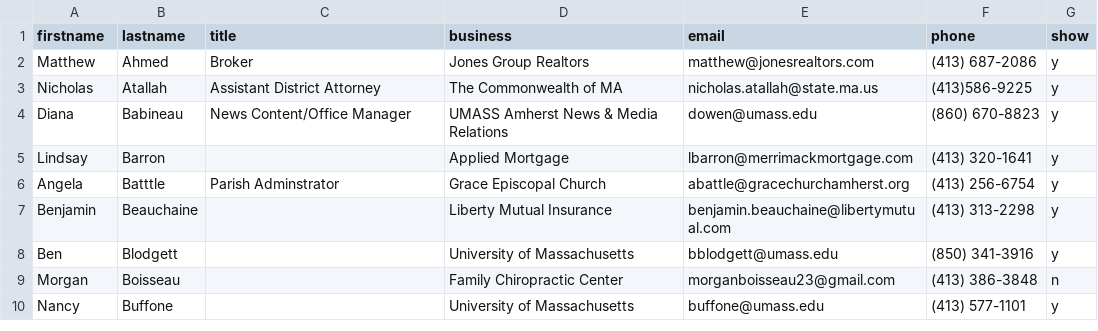
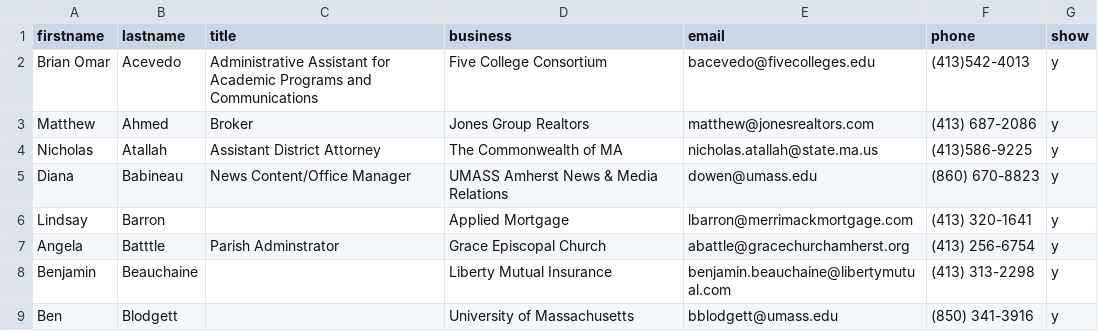
Before and after one commit to clearbold/ayp, a CSV file: _data/members.csv, drawn as a sheet; only a part is shown; the shorter side is filled out with more unchanged rows; the diff names each change by its address in the sheet, - before the commit and + after, or states it on an @@ line.

Commit message:
Update members.csv

```diff
--- a/_data/members.csv
+++ b/_data/members.csv
+row 2: Brian Omar | Acevedo | Administrative Assistant for Academic Programs and Communications | Five College Consortium | bacevedo@fivecolleges.edu | (413)542-4013 | y
```
